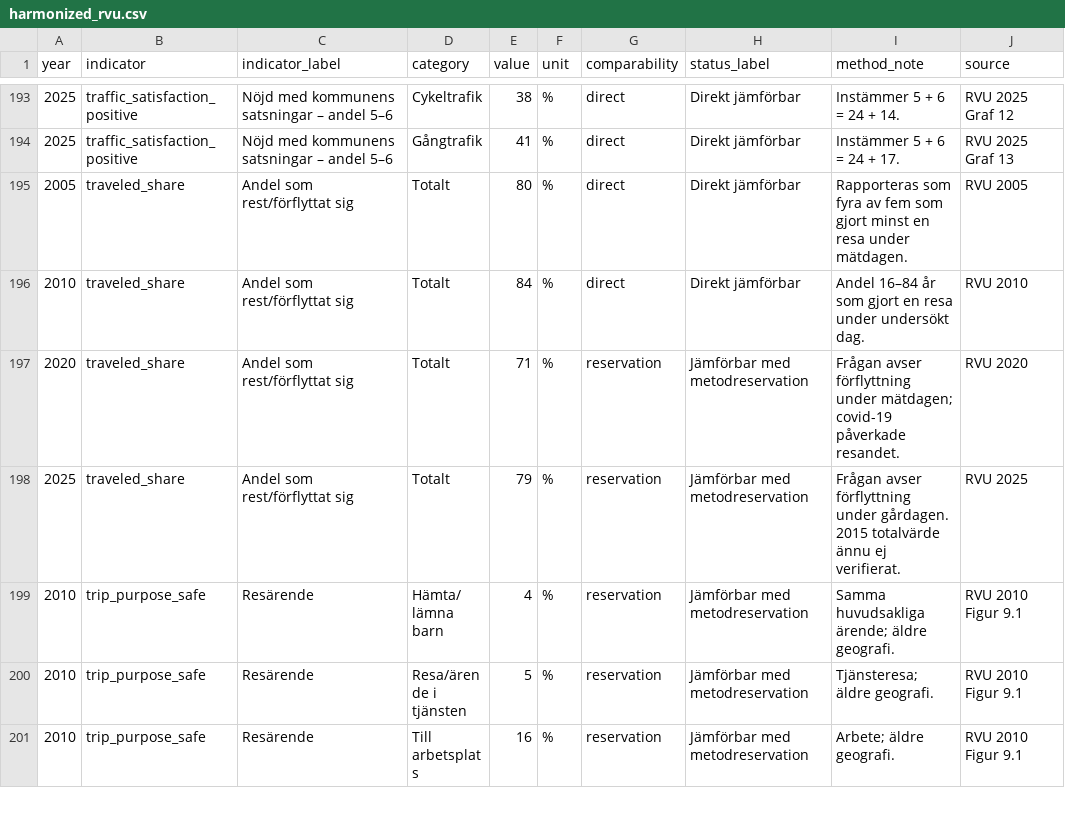
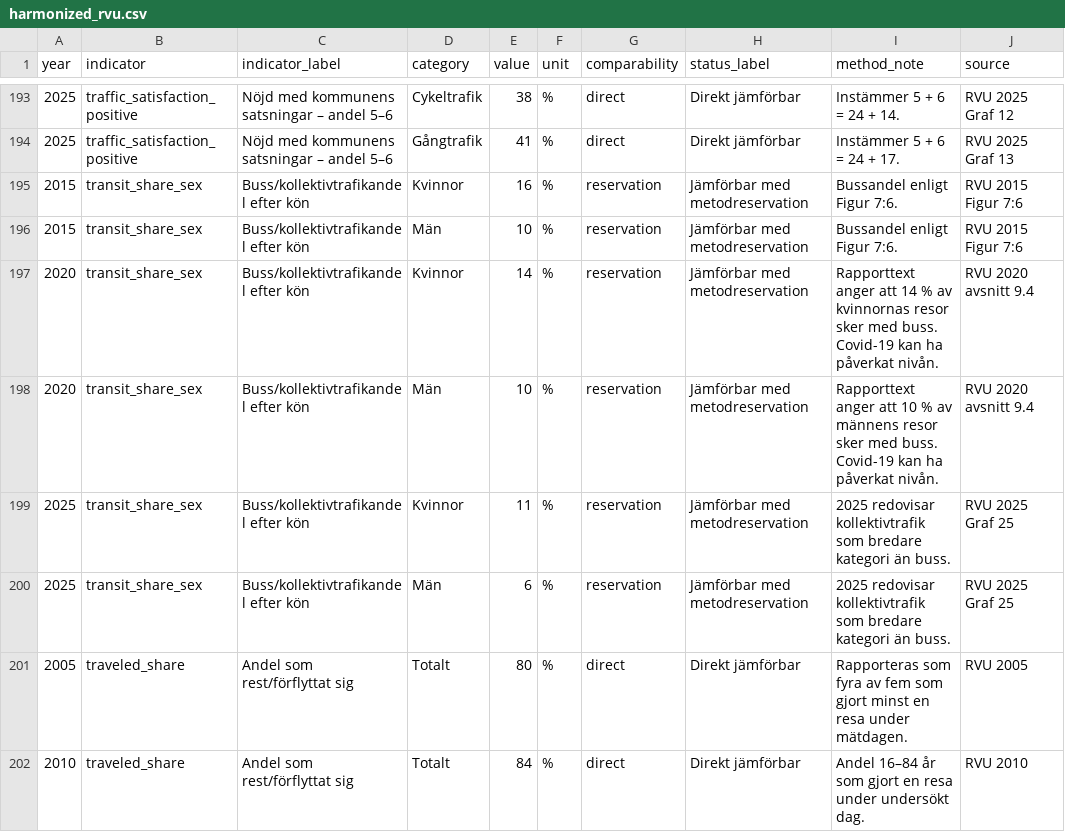
Before and after one commit to Lulea-statistik/resvanor-lulea, a CSV file: docs/data/harmonized_rvu.csv, drawn as a sheet; only a part is shown, gaps mark what is left out; the shorter side is filled out with more unchanged rows; the diff names each change by its address in the sheet, - before the commit and + after, or states it on an @@ line.

Commit message:
Add transit share by sex 2015-2025

```diff
--- a/docs/data/harmonized_rvu.csv
+++ b/docs/data/harmonized_rvu.csv
+row 195: 2015 | transit_share_sex | Buss/kollektivtrafikandel efter kön | Kvinnor | 16 | % | reservation | Jämförbar med metodreservation | Bussandel enligt Figur 7:6. | RVU 2015 Figur 7:6
+row 196: 2015 | transit_share_sex | Buss/kollektivtrafikandel efter kön | Män | 10 | % | reservation | Jämförbar med metodreservation | Bussandel enligt Figur 7:6. | RVU 2015 Figur 7:6
+row 197: 2020 | transit_share_sex | Buss/kollektivtrafikandel efter kön | Kvinnor | 14 | % | reservation | Jämförbar med metodreservation | Rapporttext anger att 14 % av kvinnornas resor sker med buss. Covid-19 kan ha påverkat nivån. | RVU 2020 avsnitt 9.4
+row 198: 2020 | transit_share_sex | Buss/kollektivtrafikandel efter kön | Män | 10 | % | reservation | Jämförbar med metodreservation | Rapporttext anger att 10 % av männens resor sker med buss. Covid-19 kan ha påverkat nivån. | RVU 2020 avsnitt 9.4
+row 199: 2025 | transit_share_sex | Buss/kollektivtrafikandel efter kön | Kvinnor | 11 | % | reservation | Jämförbar med metodreservation | 2025 redovisar kollektivtrafik som bredare kategori än buss. | RVU 2025 Graf 25
+row 200: 2025 | transit_share_sex | Buss/kollektivtrafikandel efter kön | Män | 6 | % | reservation | Jämförbar med metodreservation | 2025 redovisar kollektivtrafik som bredare kategori än buss. | RVU 2025 Graf 25
```
